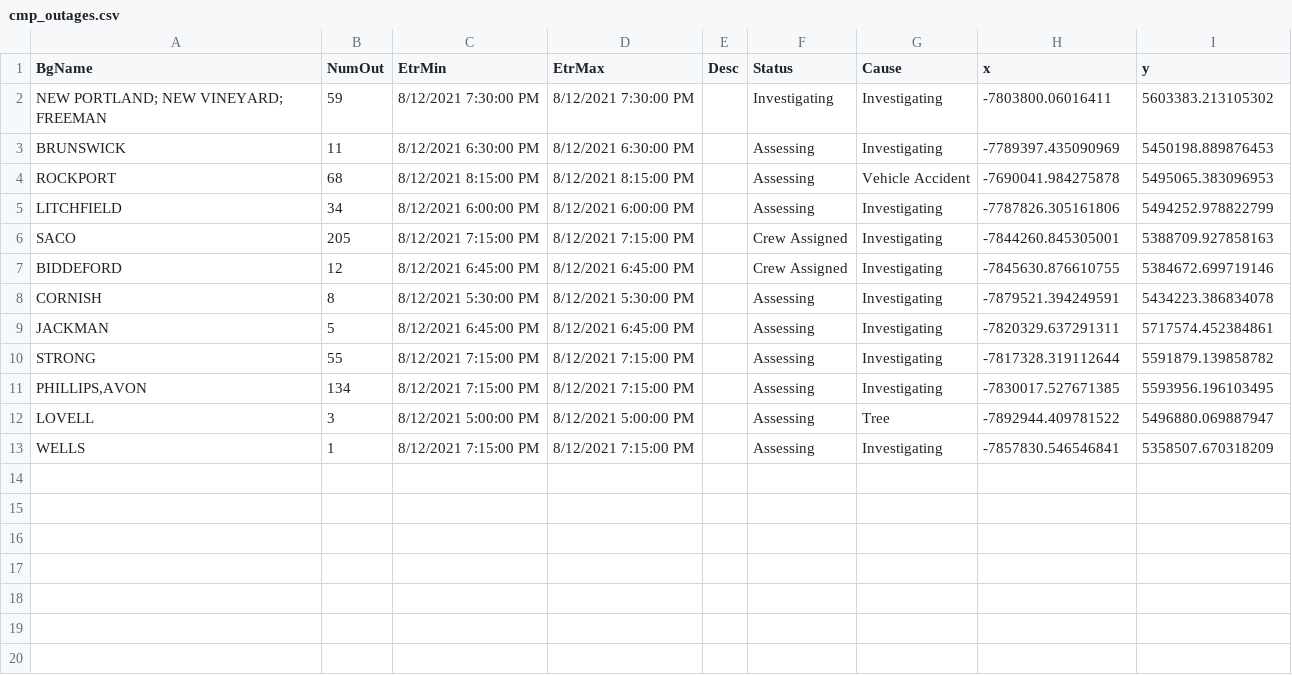
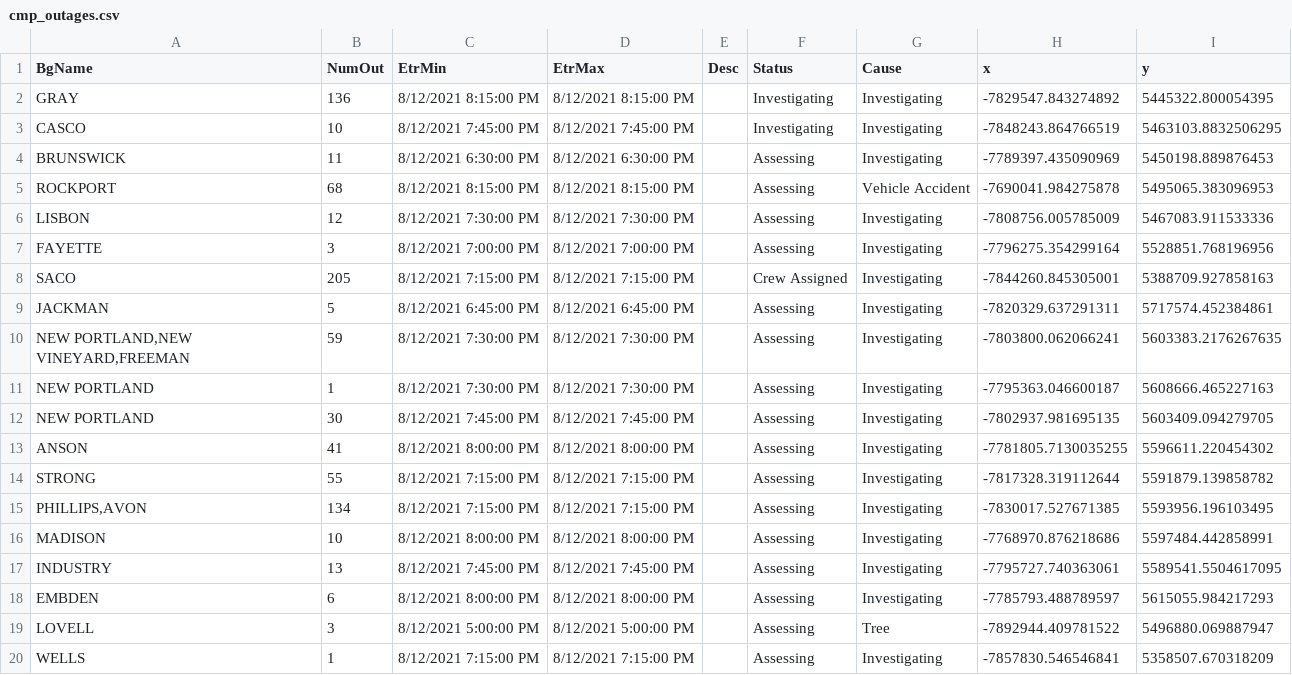
Before and after one commit to abkfenris/cmp-outages, a CSV file: cmp_outages.csv, drawn as a sheet; removed rows and columns are numbered as before the commit, all else as after; the diff names each change by its address in the sheet, - before the commit and + after, or states it on an @@ line.

```diff
--- a/cmp_outages.csv
+++ b/cmp_outages.csv
-row 2: NEW PORTLAND; NEW VINEYARD; FREEMAN | 59 | 8/12/2021 7:30:00 PM | 8/12/2021 7:30:00 PM |  | Investigating | Investigating | -7803800.06016411 | 5603383.213105302
+row 2: GRAY | 136 | 8/12/2021 8:15:00 PM | 8/12/2021 8:15:00 PM |  | Investigating | Investigating | -7829547.843274892 | 5445322.800054395
+row 3: CASCO | 10 | 8/12/2021 7:45:00 PM | 8/12/2021 7:45:00 PM |  | Investigating | Investigating | -7848243.864766519 | 5463103.8832506295
-row 5: LITCHFIELD | 34 | 8/12/2021 6:00:00 PM | 8/12/2021 6:00:00 PM |  | Assessing | Investigating | -7787826.305161806 | 5494252.978822799
+row 6: LISBON | 12 | 8/12/2021 7:30:00 PM | 8/12/2021 7:30:00 PM |  | Assessing | Investigating | -7808756.005785009 | 5467083.911533336
+row 7: FAYETTE | 3 | 8/12/2021 7:00:00 PM | 8/12/2021 7:00:00 PM |  | Assessing | Investigating | -7796275.354299164 | 5528851.768196956
-row 7: BIDDEFORD | 12 | 8/12/2021 6:45:00 PM | 8/12/2021 6:45:00 PM |  | Crew Assigned | Investigating | -7845630.876610755 | 5384672.699719146
-row 8: CORNISH | 8 | 8/12/2021 5:30:00 PM | 8/12/2021 5:30:00 PM |  | Assessing | Investigating | -7879521.394249591 | 5434223.386834078
+row 10: NEW PORTLAND,NEW VINEYARD,FREEMAN | 59 | 8/12/2021 7:30:00 PM | 8/12/2021 7:30:00 PM |  | Assessing | Investigating | -7803800.062066241 | 5603383.2176267635
+row 11: NEW PORTLAND | 1 | 8/12/2021 7:30:00 PM | 8/12/2021 7:30:00 PM |  | Assessing | Investigating | -7795363.046600187 | 5608666.465227163
+row 12: NEW PORTLAND | 30 | 8/12/2021 7:45:00 PM | 8/12/2021 7:45:00 PM |  | Assessing | Investigating | -7802937.981695135 | 5603409.094279705
+row 13: ANSON | 41 | 8/12/2021 8:00:00 PM | 8/12/2021 8:00:00 PM |  | Assessing | Investigating | -7781805.7130035255 | 5596611.220454302
+row 16: MADISON | 10 | 8/12/2021 8:00:00 PM | 8/12/2021 8:00:00 PM |  | Assessing | Investigating | -7768970.876218686 | 5597484.442858991
+row 17: INDUSTRY | 13 | 8/12/2021 7:45:00 PM | 8/12/2021 7:45:00 PM |  | Assessing | Investigating | -7795727.740363061 | 5589541.5504617095
+row 18: EMBDEN | 6 | 8/12/2021 8:00:00 PM | 8/12/2021 8:00:00 PM |  | Assessing | Investigating | -7785793.488789597 | 5615055.984217293
```
